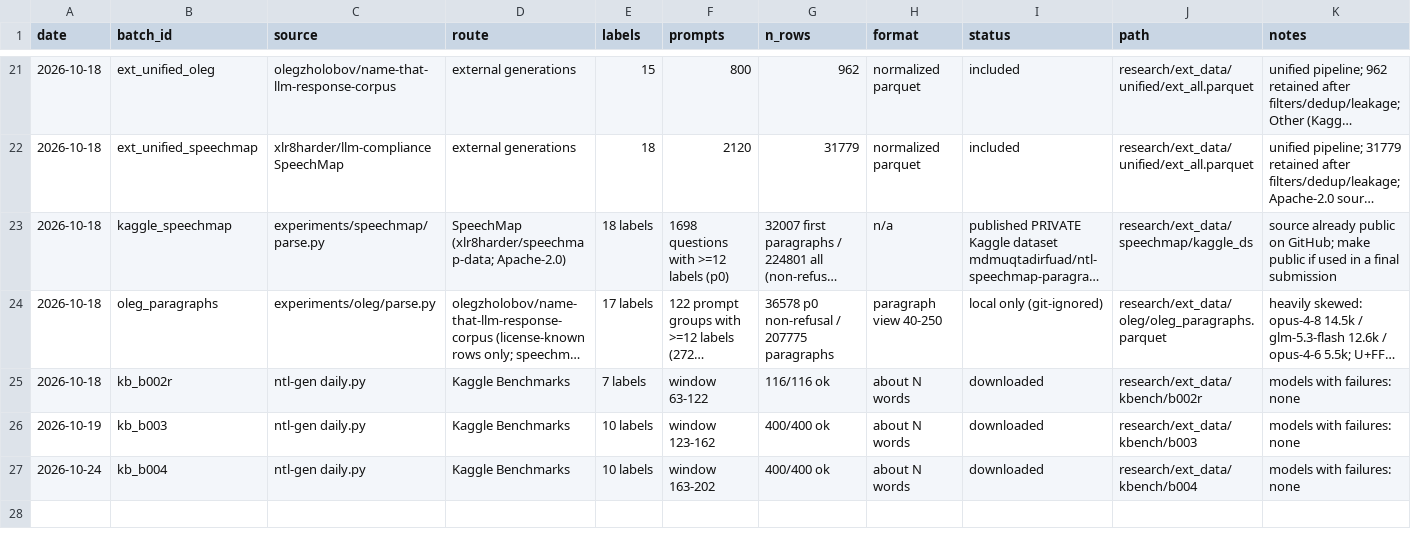
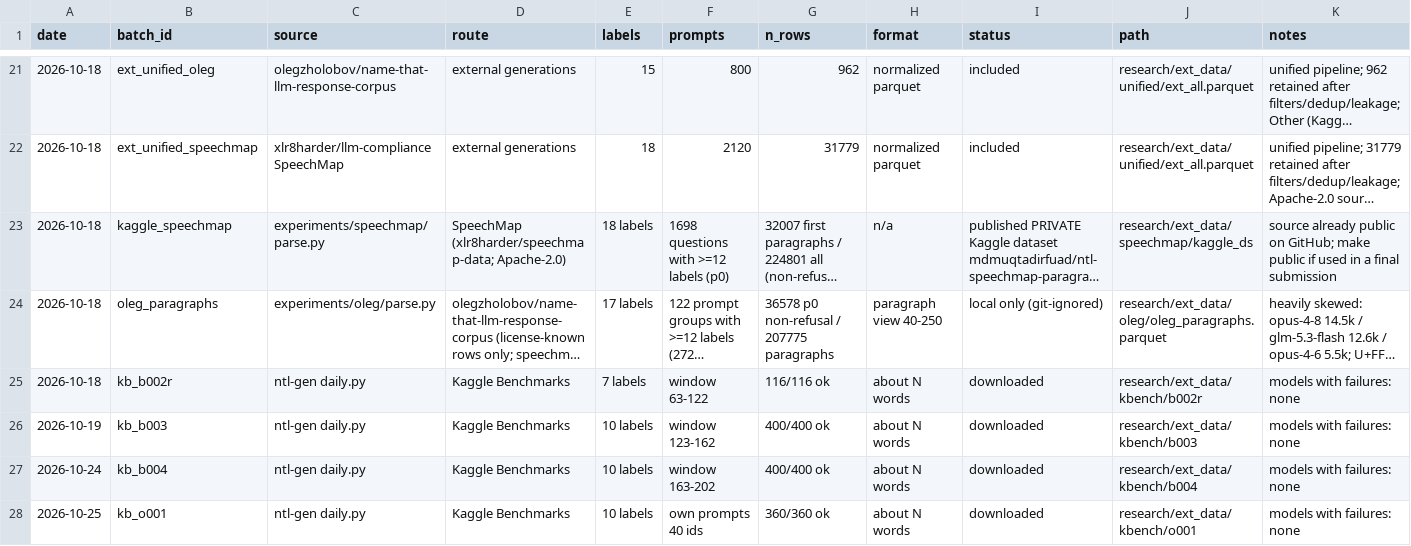
Before and after one commit to md-muqtadir-fuad/name-that-llm, a CSV file: paper/data_log.csv, drawn as a sheet; only a part is shown, gaps mark what is left out; long unchanged cells end in …; rows hold the shown columns only; the diff names each change by its address in the sheet, - before the commit and + after, or states it on an @@ line.

Commit message:
Benchmarks o001: first own-prompt batch

```diff
--- a/paper/data_log.csv
+++ b/paper/data_log.csv
+row 28: 2026-10-25 | kb_o001 | ntl-gen daily.py | Kaggle Benchmarks | 10 labels | own prompts 40 ids | 360/360 ok | about N words | downloaded | research/ext_data/kbench/o001 | models with failures: none
```
Also changed, not shown: 1 other file.
